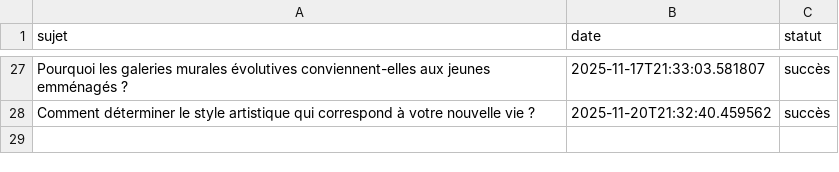
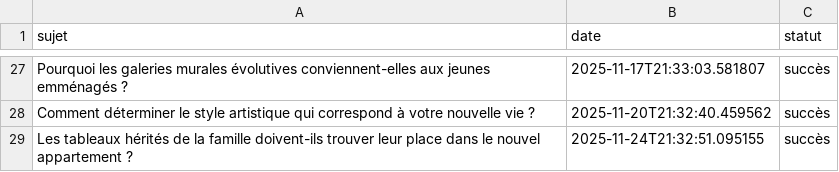
Before and after one commit to Metalosmose21/Appartement-1, a CSV file: sujets_traites.csv, drawn as a sheet; only a part is shown, gaps mark what is left out.

```diff
--- a/sujets_traites.csv
+++ b/sujets_traites.csv
@@ -28 +28,2 @@ Pourquoi les galeries murales évolutives conviennent-elles aux jeunes emménag
 Comment déterminer le style artistique qui correspond à votre nouvelle vie ?,2025-11-20T21:32:40.459562,succès
+Les tableaux hérités de la famille doivent-ils trouver leur place dans le nouvel appartement ?,2025-11-24T21:32:51.095155,succès
```
Also changed, not shown: sujets.csv.
